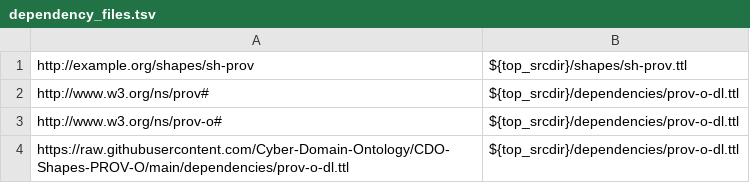
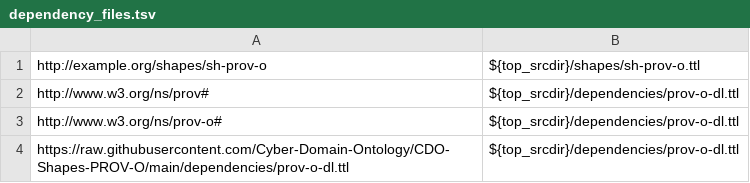
Before and after one commit to Cyber-Domain-Ontology/CDO-Shapes-PROV-O, a TSV file: etc/dependency_files.tsv, drawn as a sheet.

Commit message:
Rename sh-prov to sh-prov-o
The PROV graph without `-o` aggregates all of the PROV graphs.  This
shapes repository is currently focused on PROV-O.

A follow-on patch will regenerate Make-managed files.

Signed-off-by: Alex Nelson <alexander.nelson@nist.gov>

```diff
--- a/etc/dependency_files.tsv
+++ b/etc/dependency_files.tsv
@@ -1,2 +1,2 @@
-http://example.org/shapes/sh-prov	${top_srcdir}/shapes/sh-prov.ttl
+http://example.org/shapes/sh-prov-o	${top_srcdir}/shapes/sh-prov-o.ttl
 http://www.w3.org/ns/prov#	${top_srcdir}/dependencies/prov-o-dl.ttl
```
Also changed, not shown: 2 other files.
